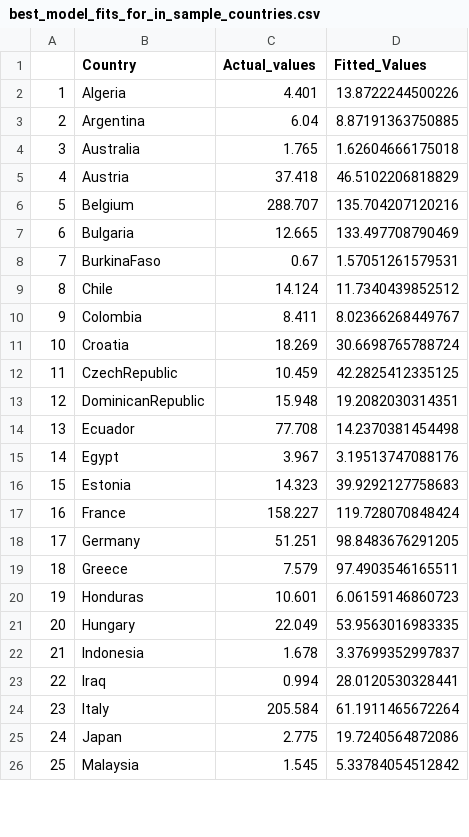
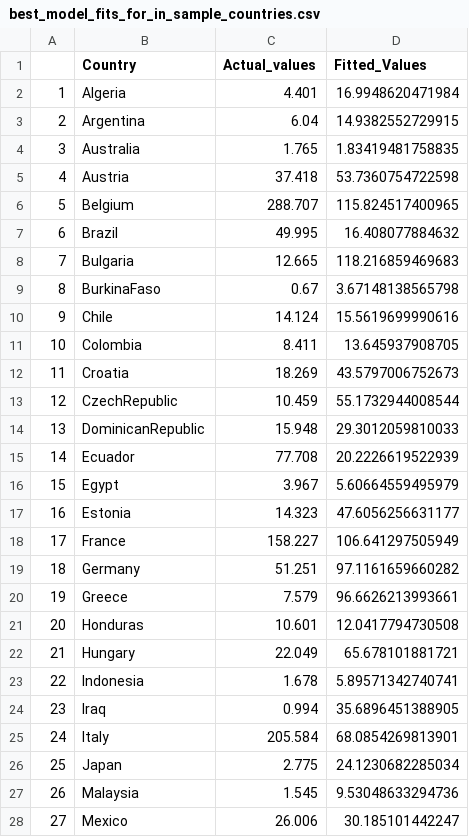
Before and after one commit to Eighty20/covid-19-analysis, a CSV file: 04_Results/best_model_fits_for_in_sample_countries.csv, drawn as a sheet; only a part is shown; addresses are those after the commit; the diff covers the shown part only; the diff names each change by its address in the sheet, - before the commit and + after, or states it on an @@ line.

```diff
--- a/04_Results/best_model_fits_for_in_sample_countries.csv
+++ b/04_Results/best_model_fits_for_in_sample_countries.csv
-D2 (Fitted_Values): 13.8722244500226
+D2 (Fitted_Values): 16.9948620471984
-D3 (Fitted_Values): 8.87191363750885
+D3 (Fitted_Values): 14.9382552729915
-D4 (Fitted_Values): 1.62604666175018
+D4 (Fitted_Values): 1.83419481758835
-D5 (Fitted_Values): 46.5102206818829
+D5 (Fitted_Values): 53.7360754722598
-D6 (Fitted_Values): 135.704207120216
+D6 (Fitted_Values): 115.824517400965
+row 7: 6 | Brazil | 49.995 | 16.408077884632
@@ column A renumbered from row 8 down @@
-D8 (Fitted_Values): 133.497708790469
+D8 (Fitted_Values): 118.216859469683
-D9 (Fitted_Values): 1.57051261579531
+D9 (Fitted_Values): 3.67148138565798
-D10 (Fitted_Values): 11.7340439852512
+D10 (Fitted_Values): 15.5619699990616
-D11 (Fitted_Values): 8.02366268449767
+D11 (Fitted_Values): 13.645937908705
-D12 (Fitted_Values): 30.6698765788724
+D12 (Fitted_Values): 43.5797006752673
-D13 (Fitted_Values): 42.2825412335125
+D13 (Fitted_Values): 55.1732944008544
-D14 (Fitted_Values): 19.2082030314351
+D14 (Fitted_Values): 29.3012059810033
-D15 (Fitted_Values): 14.2370381454498
+D15 (Fitted_Values): 20.2226619522939
-D16 (Fitted_Values): 3.19513747088176
+D16 (Fitted_Values): 5.60664559495979
-D17 (Fitted_Values): 39.9292127758683
+D17 (Fitted_Values): 47.6056256631177
-D18 (Fitted_Values): 119.728070848424
+D18 (Fitted_Values): 106.641297505949
-D19 (Fitted_Values): 98.8483676291205
+D19 (Fitted_Values): 97.1161659660282
-D20 (Fitted_Values): 97.4903546165511
+D20 (Fitted_Values): 96.6626213993661
-D21 (Fitted_Values): 6.06159146860723
+D21 (Fitted_Values): 12.0417794730508
-D22 (Fitted_Values): 53.9563016983335
+D22 (Fitted_Values): 65.678101881721
-D23 (Fitted_Values): 3.37699352997837
+D23 (Fitted_Values): 5.89571342740741
-D24 (Fitted_Values): 28.0120530328441
+D24 (Fitted_Values): 35.6896451388905
-D25 (Fitted_Values): 61.1911465672264
+D25 (Fitted_Values): 68.0854269813901
-D26 (Fitted_Values): 19.7240564872086
+D26 (Fitted_Values): 24.1230682285034
-D27 (Fitted_Values): 5.33784054512842
+D27 (Fitted_Values): 9.53048633294736
+row 28: 27 | Mexico | 26.006 | 30.185101442247
```
Also changed, not shown: 3 added rows and 12 edited cells elsewhere in this file, 04_Results/best_model_predictions_for_out_of_sample_countries.csv, 04_Results/condensed_data_for_models.csv, 11 other files.
